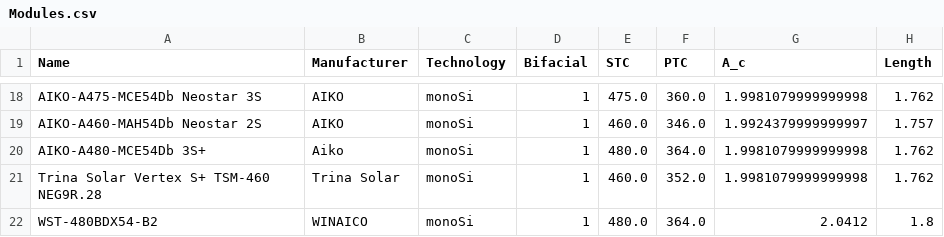
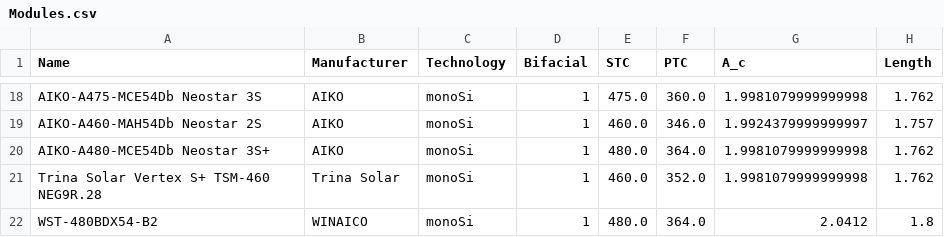
Before and after one commit to AlexLojewski/PV-Trainer-Information, a CSV file: developer/libraries/Modules.csv, drawn as a sheet; only a part is shown, gaps mark what is left out; the diff names each change by its address in the sheet, - before the commit and + after, or states it on an @@ line.

Commit message:
Update Modules.csv
Change Aiko Neostar 3S+

```diff
--- a/developer/libraries/Modules.csv
+++ b/developer/libraries/Modules.csv
-A20 (Name): AIKO-A480-MCE54Db 3S+
+A20 (Name): AIKO-A480-MCE54Db Neostar 3S+
-B20 (Manufacturer): Aiko
+B20 (Manufacturer): AIKO
```
